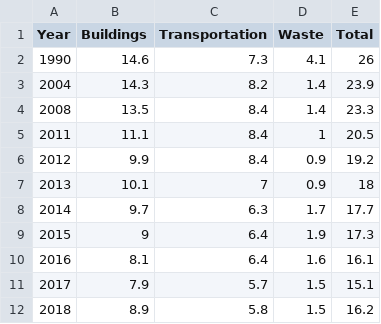
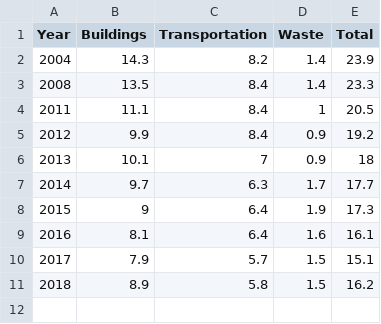
Before and after one commit to SAP-Team-Fruchsia-Fungi/Renewable-Energy-And-Climate, a CSV file: data/1990-2018 GHG Emissions.csv, drawn as a sheet; the diff names each change by its address in the sheet, - before the commit and + after, or states it on an @@ line.

```diff
--- a/data/1990-2018 GHG Emissions.csv
+++ b/data/1990-2018 GHG Emissions.csv
-row 2: 1990 | 14.6 | 7.3 | 4.1 | 26
```
Also changed, not shown: 3 other files.
